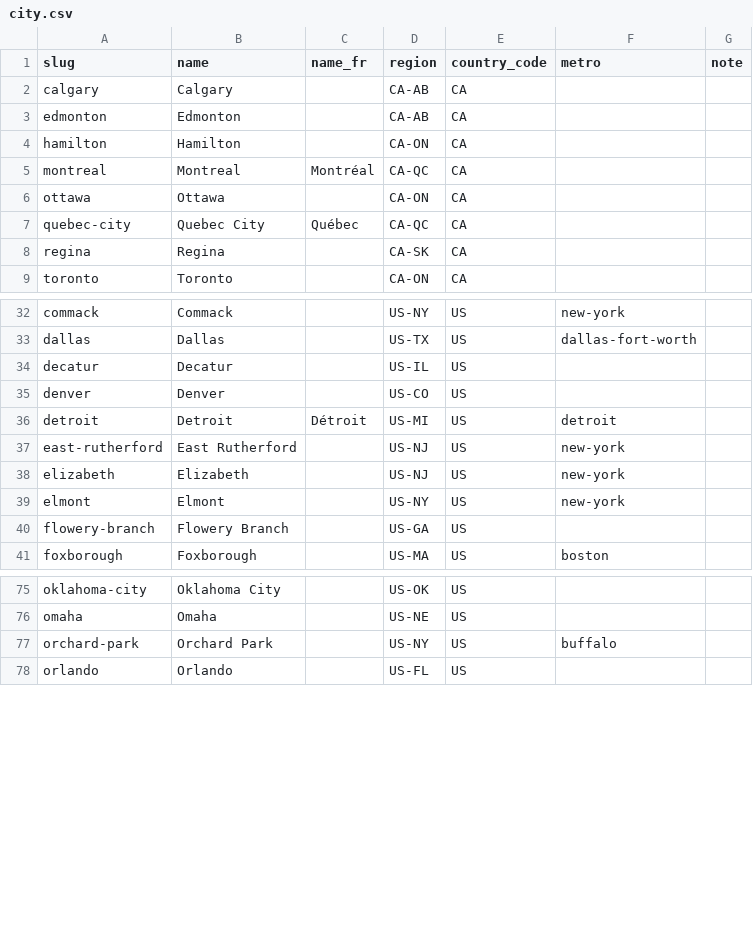
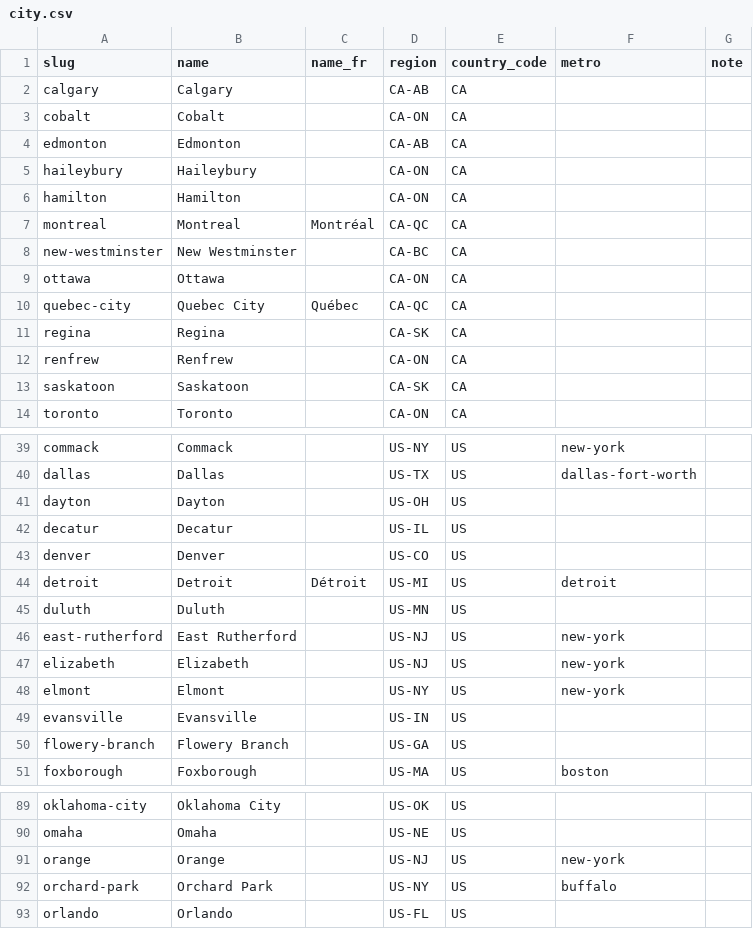
Before and after one commit to spxis/spx-stats, a CSV file: db/seed/city.csv, drawn as a sheet; only a part is shown, gaps mark what is left out; the diff covers the shown part only.

Commit message:
feat(city): give every club a country
Add 21 cities and aliases for old NFL, NHA, PCHA, WCHL, NWSL and WNBA clubs; a season with no city takes its country (core.team_season_country, migration 138); check 094 lists clubs with none.

```diff
--- a/db/seed/city.csv
+++ b/db/seed/city.csv
@@ -2,5 +2,8 @@ slug,name,name_fr,region,country_code,metro,note
 calgary,Calgary,,CA-AB,CA,,
+cobalt,Cobalt,,CA-ON,CA,,
 edmonton,Edmonton,,CA-AB,CA,,
+haileybury,Haileybury,,CA-ON,CA,,
 hamilton,Hamilton,,CA-ON,CA,,
 montreal,Montreal,Montréal,CA-QC,CA,,
+new-westminster,New Westminster,,CA-BC,CA,,
 ottawa,Ottawa,,CA-ON,CA,,
@@ -8,2 +11,4 @@ quebec-city,Quebec City,Québec,CA-QC,CA,,
 regina,Regina,,CA-SK,CA,,
+renfrew,Renfrew,,CA-ON,CA,,
+saskatoon,Saskatoon,,CA-SK,CA,,
 toronto,Toronto,,CA-ON,CA,,
@@ -33,2 +40,3 @@ commack,Commack,,US-NY,US,new-york,
 dallas,Dallas,,US-TX,US,dallas-fort-worth,
+dayton,Dayton,,US-OH,US,,
 decatur,Decatur,,US-IL,US,,
@@ -36,2 +44,3 @@ denver,Denver,,US-CO,US,,
 detroit,Detroit,Détroit,US-MI,US,detroit,
+duluth,Duluth,,US-MN,US,,
 east-rutherford,East Rutherford,,US-NJ,US,new-york,
@@ -39,2 +48,3 @@ elizabeth,Elizabeth,,US-NJ,US,new-york,
 elmont,Elmont,,US-NY,US,new-york,
+evansville,Evansville,,US-IN,US,,
 flowery-branch,Flowery Branch,,US-GA,US,,
@@ -76,2 +90,3 @@ oklahoma-city,Oklahoma City,,US-OK,US,,
 omaha,Omaha,,US-NE,US,,
+orange,Orange,,US-NJ,US,new-york,
 orchard-park,Orchard Park,,US-NY,US,buffalo,
```
Also changed, not shown: 12 added rows elsewhere in this file, db/seed/city_alias.csv, db/seed/city_place.csv, 12 other files.
